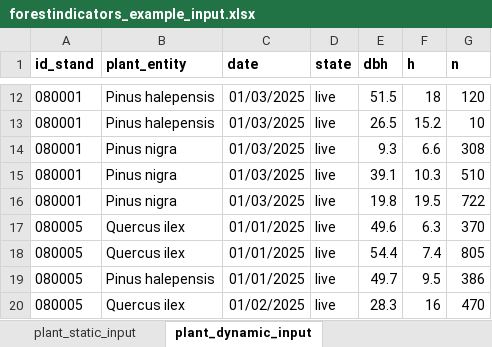
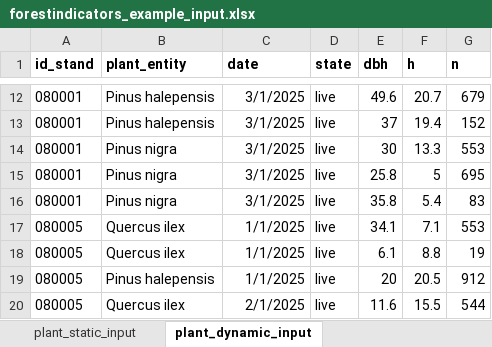
Before and after one commit to emf-creaf/forestindicators, an Excel workbook: data-raw/forestindicators_example_input.xlsx, sheet plant_dynamic_input, drawn as a sheet; only a part is shown, gaps mark what is left out; values as stored, in another font and other column widths than the file's, no borders; the diff covers the shown part only; the diff names each change by its address in the sheet, - before the commit and + after, or states it on an @@ line.

```diff
--- a/data-raw/forestindicators_example_input.xlsx (sheet plant_dynamic_input)
+++ b/data-raw/forestindicators_example_input.xlsx (sheet plant_dynamic_input)
-C12:C16 (date): 01/03/2025
+C12:C16 (date): 3/1/2025
-E12 (dbh): 51.5
+E12 (dbh): 49.6
-F12 (h): 18
+F12 (h): 20.7
-G12 (n): 120
+G12 (n): 679
-E13 (dbh): 26.5
+E13 (dbh): 37
-F13 (h): 15.2
+F13 (h): 19.4
-G13 (n): 10
+G13 (n): 152
-E14 (dbh): 9.3
+E14 (dbh): 30
-F14 (h): 6.6
+F14 (h): 13.3
-G14 (n): 308
+G14 (n): 553
-E15 (dbh): 39.1
+E15 (dbh): 25.8
-F15 (h): 10.3
+F15 (h): 5
-G15 (n): 510
+G15 (n): 695
-E16 (dbh): 19.8
+E16 (dbh): 35.8
-F16 (h): 19.5
+F16 (h): 5.4
-G16 (n): 722
+G16 (n): 83
-C17:C19 (date): 01/01/2025
+C17:C19 (date): 1/1/2025
-E17 (dbh): 49.6
+E17 (dbh): 34.1
-F17 (h): 6.3
+F17 (h): 7.1
-G17 (n): 370
+G17 (n): 553
-E18 (dbh): 54.4
+E18 (dbh): 6.1
-F18 (h): 7.4
+F18 (h): 8.8
-G18 (n): 805
+G18 (n): 19
-E19 (dbh): 49.7
+E19 (dbh): 20
-F19 (h): 9.5
+F19 (h): 20.5
-G19 (n): 386
+G19 (n): 912
-C20 (date): 01/02/2025
+C20 (date): 2/1/2025
-E20 (dbh): 28.3
+E20 (dbh): 11.6
-F20 (h): 16
+F20 (h): 15.5
-G20 (n): 470
+G20 (n): 544
```
Also changed, not shown: 9 added rows and 64 edited cells elsewhere in this sheet, sheet stand_dynamic_input, sheet stand_static_input, sheet plant_static_input, 2 other files.
